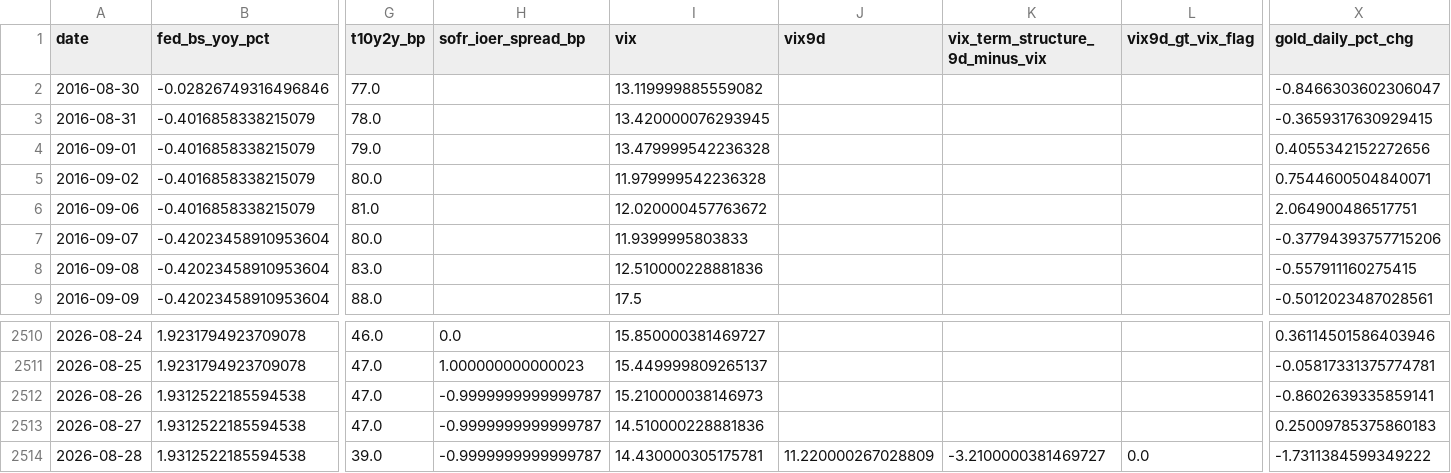
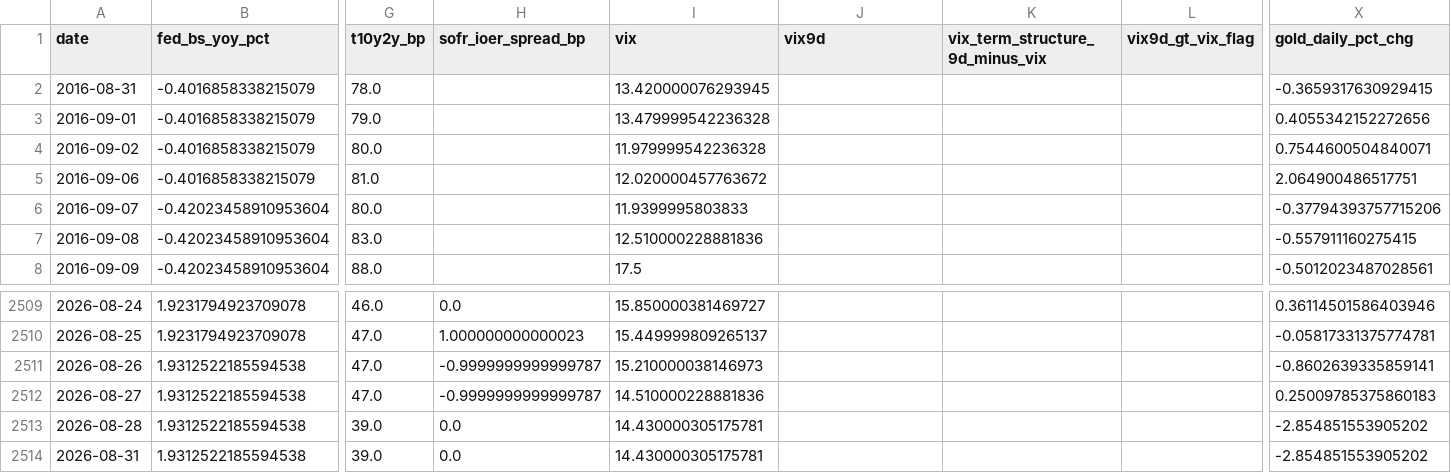
Before and after one commit to weiting1226/weiting1226.github.io, a CSV file: market-liquidity-monitor/data/market_liquidity_indicators.csv, drawn as a sheet; only a part is shown, gaps mark what is left out; removed rows and columns are numbered as before the commit, all else as after; rows hold the shown columns only; the diff names each change by its address in the sheet, - before the commit and + after, or states it on an @@ line.

```diff
--- a/market-liquidity-monitor/data/market_liquidity_indicators.csv
+++ b/market-liquidity-monitor/data/market_liquidity_indicators.csv
-row 2: 2016-08-30 | -0.02826749316496846 | 77.0 |  | 13.119999885559082 |  |  |  | -0.8466303602306047
-H2513 (sofr_ioer_spread_bp): -0.9999999999999787
+H2513 (sofr_ioer_spread_bp): 0.0
-J2513 (vix9d): 11.220000267028809
+J2513 (vix9d): (empty)
-K2513 (vix_term_structure_9d_minus_vix): -3.2100000381469727
+K2513 (vix_term_structure_9d_minus_vix): (empty)
-L2513 (vix9d_gt_vix_flag): 0.0
+L2513 (vix9d_gt_vix_flag): (empty)
-X2513 (gold_daily_pct_chg): -1.7311384599349222
+X2513 (gold_daily_pct_chg): -2.854851553905202
+row 2514: 2026-08-31 | 1.9312522185594538 | 39.0 | 0.0 | 14.430000305175781 |  |  |  | -2.854851553905202
```
Also changed, not shown: market-liquidity-monitor/data/raw/kospi.csv, market-liquidity-monitor/data/raw/skew.csv, 14 other files.
